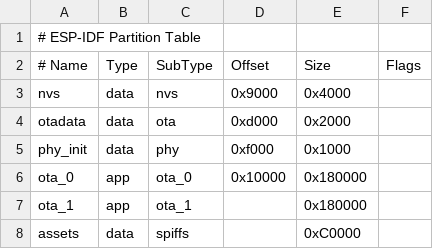
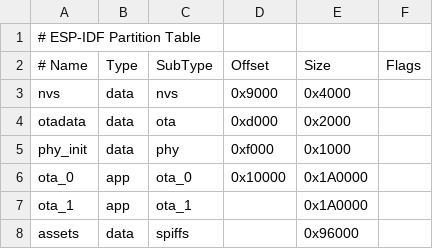
Before and after one commit to 78/xiaozhi-esp32, a CSV file: partitions/v2/4m_wz.csv, drawn as a sheet.

```diff
--- a/partitions/v2/4m_wz.csv
+++ b/partitions/v2/4m_wz.csv
@@ -5,4 +5,4 @@ otadata,  data, ota,     0xd000,  0x2000,
 phy_init, data, phy,     0xf000,  0x1000,
-ota_0,    app,  ota_0,   0x10000, 0x180000,
-ota_1,    app,  ota_1,   ,        0x180000,
-assets,   data, spiffs,  ,        0xC0000,
+ota_0,    app,  ota_0,   0x10000, 0x1A0000,
+ota_1,    app,  ota_1,   ,        0x1A0000,
+assets,   data, spiffs,  ,        0x96000,
```
Also changed, not shown: 11 other files.
